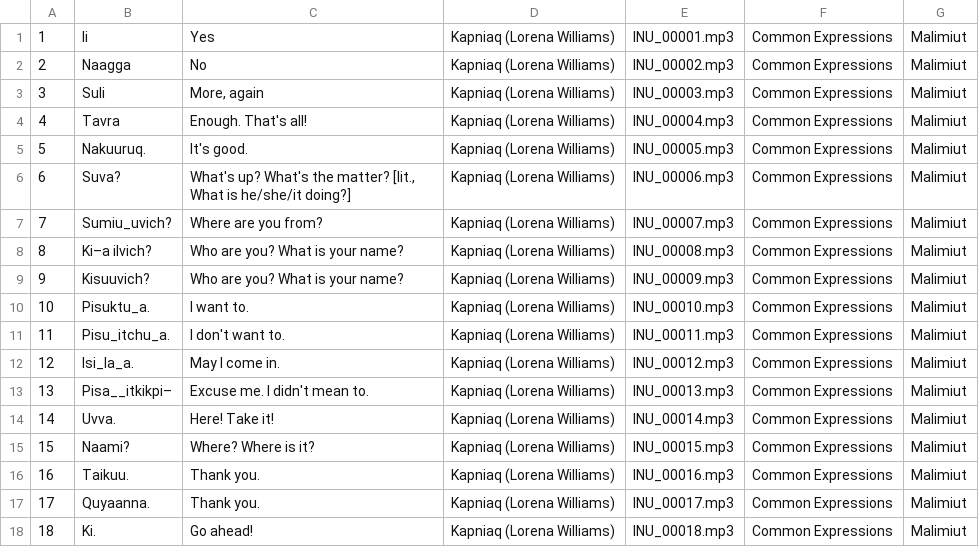
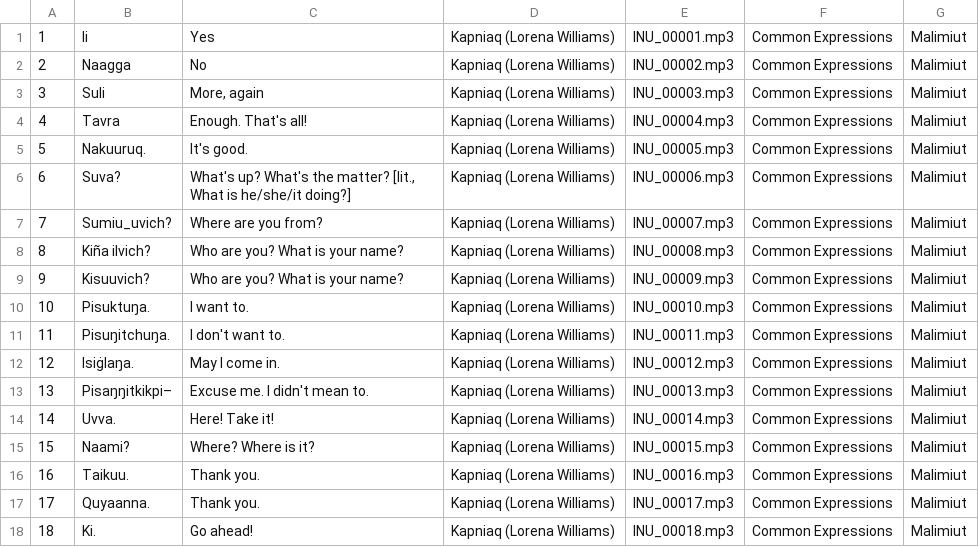
Before and after one commit to ilisaqativut/mtd-starter, a CSV file: data/data.csv, drawn as a sheet; the diff names each change by its address in the sheet, - before the commit and + after, or states it on an @@ line.

Commit message:
Update data.csv

```diff
--- a/data/data.csv
+++ b/data/data.csv
-B8: Ki–a ilvich?
+B8: Kiña ilvich?
-B10: Pisuktu_a.
+B10: Pisuktuŋa.
-B11: Pisu_itchu_a.
+B11: Pisuŋitchuŋa.
-B12: Isi_la_a.
+B12: Isiġlaŋa.
-B13: Pisa__itkikpi–
+B13: Pisaŋŋitkikpi–
```
